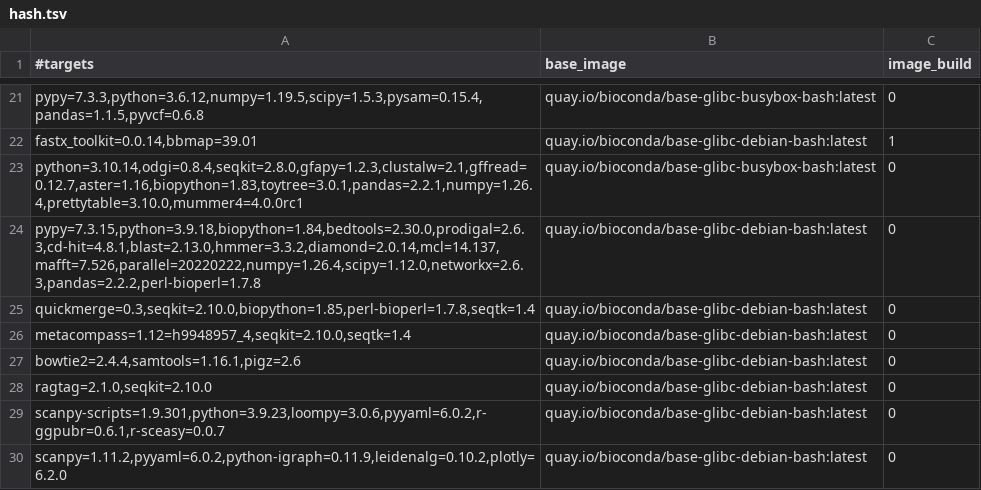
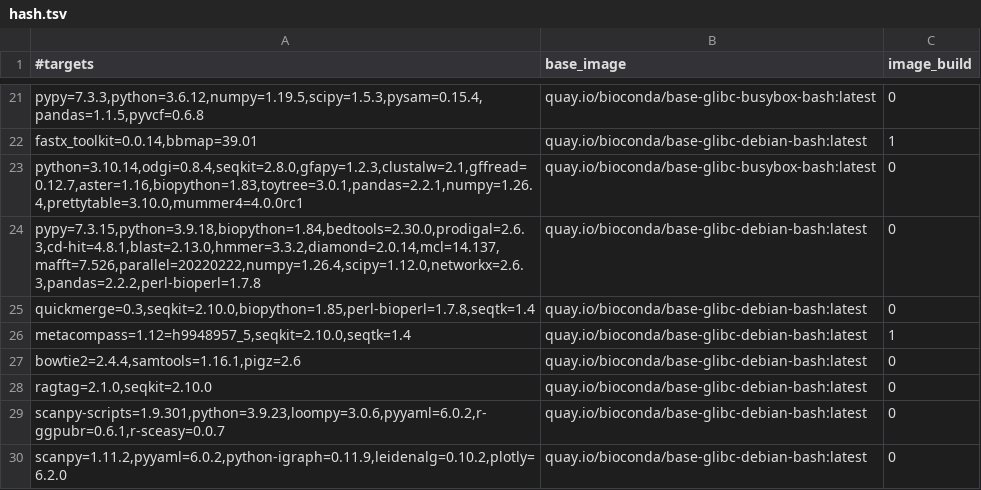
Before and after one commit to gongyh/scgs-mpc, a TSV file: combinations/hash.tsv, drawn as a sheet; only a part is shown, gaps mark what is left out.

Commit message:
update metacompass

```diff
--- a/combinations/hash.tsv
+++ b/combinations/hash.tsv
@@ -25,3 +25,3 @@ pypy=7.3.15,python=3.9.18,biopython=1.84,bedtools=2.30.0,prodigal=2.6.3,cd-hit=4
 quickmerge=0.3,seqkit=2.10.0,biopython=1.85,perl-bioperl=1.7.8,seqtk=1.4	quay.io/bioconda/base-glibc-debian-bash:latest	0
-metacompass=1.12=h9948957_4,seqkit=2.10.0,seqtk=1.4	quay.io/bioconda/base-glibc-debian-bash:latest	0
+metacompass=1.12=h9948957_5,seqkit=2.10.0,seqtk=1.4	quay.io/bioconda/base-glibc-debian-bash:latest	1
 bowtie2=2.4.4,samtools=1.16.1,pigz=2.6	quay.io/bioconda/base-glibc-debian-bash:latest	0
```
Also changed, not shown: 3 other files.
